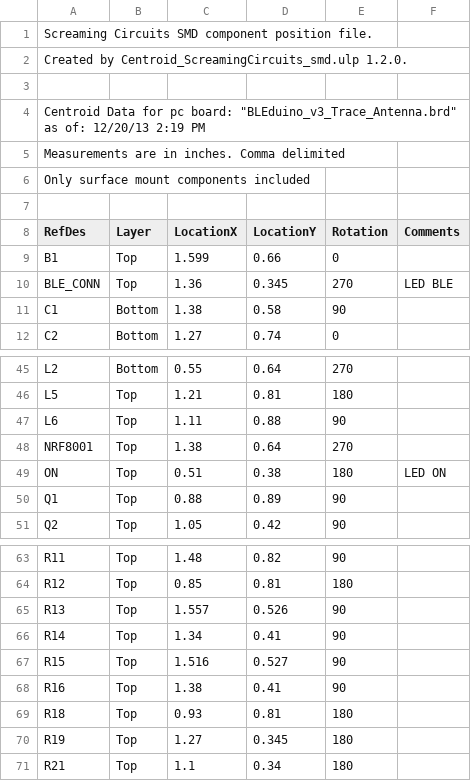
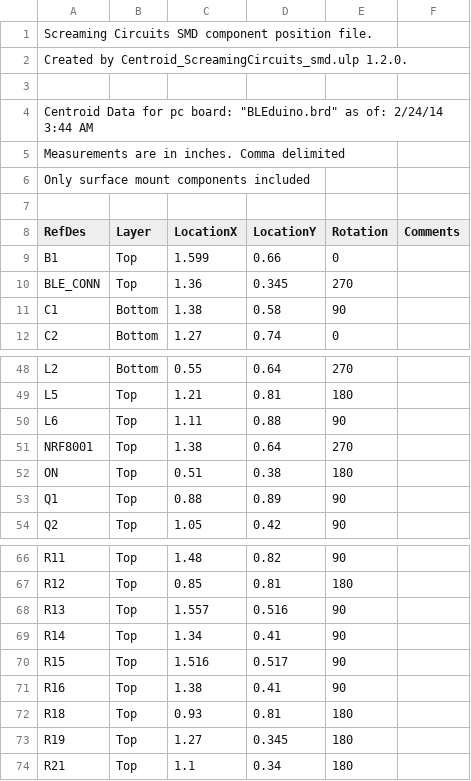
Before and after one commit to BLEduino/bleduino-hardware, a CSV file: GERBER/BLEduino_centroid.csv, drawn as a sheet; only a part is shown, gaps mark what is left out; the diff covers the shown part only.

Commit message:
Latest BLEduino Files
Should be the same as the BLEduino that will ship.

```diff
--- a/GERBER/BLEduino_centroid.csv
+++ b/GERBER/BLEduino_centroid.csv
@@ -3,3 +3,3 @@ Created by Centroid_ScreamingCircuits_smd.ulp 1.2.0.,,,,,
 ,,,,,
-"Centroid Data for pc board: ""BLEduino_v3_Trace_Antenna.brd"" as of: 12/20/13 2:19 PM",,,,,
+"Centroid Data for pc board: ""BLEduino.brd"" as of: 2/24/14 3:44 AM",,,,,
 Measurements are in inches. Comma delimited,,,,,
@@ -9,3 +9,3 @@ RefDes,Layer,LocationX,LocationY,Rotation,Comments
 B1,Top,1.599,0.66,0,
-BLE_CONN,Top,1.36,0.345,270,LED BLE
+BLE_CONN,Top,1.36,0.345,270,
 C1,Bottom,1.38,0.58,90,
@@ -48,3 +51,3 @@ L6,Top,1.11,0.88,90,
 NRF8001,Top,1.38,0.64,270,
-ON,Top,0.51,0.38,180,LED ON
+ON,Top,0.51,0.38,180,
 Q1,Top,0.88,0.89,90,
@@ -64,5 +67,5 @@ R11,Top,1.48,0.82,90,
 R12,Top,0.85,0.81,180,
-R13,Top,1.557,0.526,90,
+R13,Top,1.557,0.516,90,
 R14,Top,1.34,0.41,90,
-R15,Top,1.516,0.527,90,
+R15,Top,1.516,0.517,90,
 R16,Top,1.38,0.41,90,
```
Also changed, not shown: 4 added rows, 4 removed rows and 6 edited cells elsewhere in this file, 35 other files.
